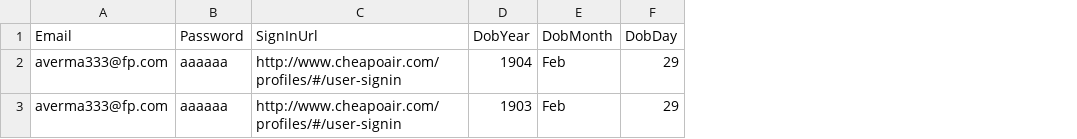
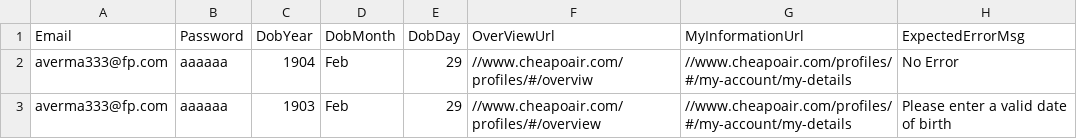
Before and after one commit to vishalsharma083/Fareportal.UserProfile.Web.UI.Tests, a CSV file: AppData/VerifyTheValidationsOf_TheLeapYear.csv, drawn as a sheet; removed rows and columns are numbered as before the commit, all else as after; the diff names each change by its address in the sheet, - before the commit and + after, or states it on an @@ line.

```diff
--- a/AppData/VerifyTheValidationsOf_TheLeapYear.csv
+++ b/AppData/VerifyTheValidationsOf_TheLeapYear.csv
-column C (SignInUrl), rows 2-3: http://www.cheapoair.com/profiles/#/user-signin | http://www.cheapoair.com/profiles/#/user-signin
+column F (OverViewUrl), rows 2-3: //www.cheapoair.com/profiles/#/overviw | //www.cheapoair.com/profiles/#/overview
+column G (MyInformationUrl), rows 2-3: //www.cheapoair.com/profiles/#/my-account/my-details | //www.cheapoair.com/profiles/#/my-account/my-details
+column H (ExpectedErrorMsg), rows 2-3: No Error | Please enter a valid date of birth
```
Also changed, not shown: 2 other files.
